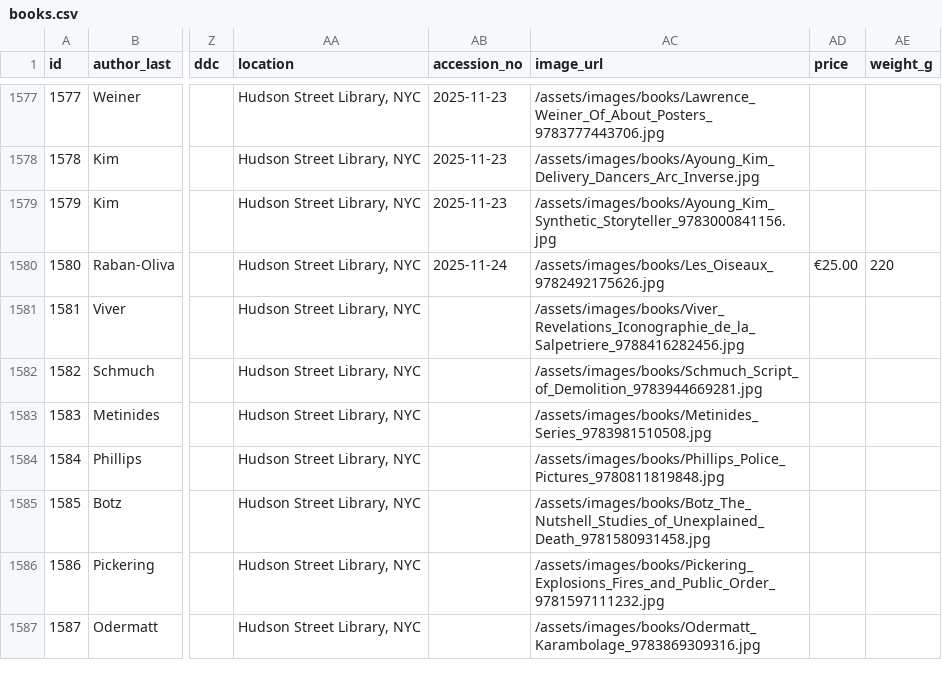
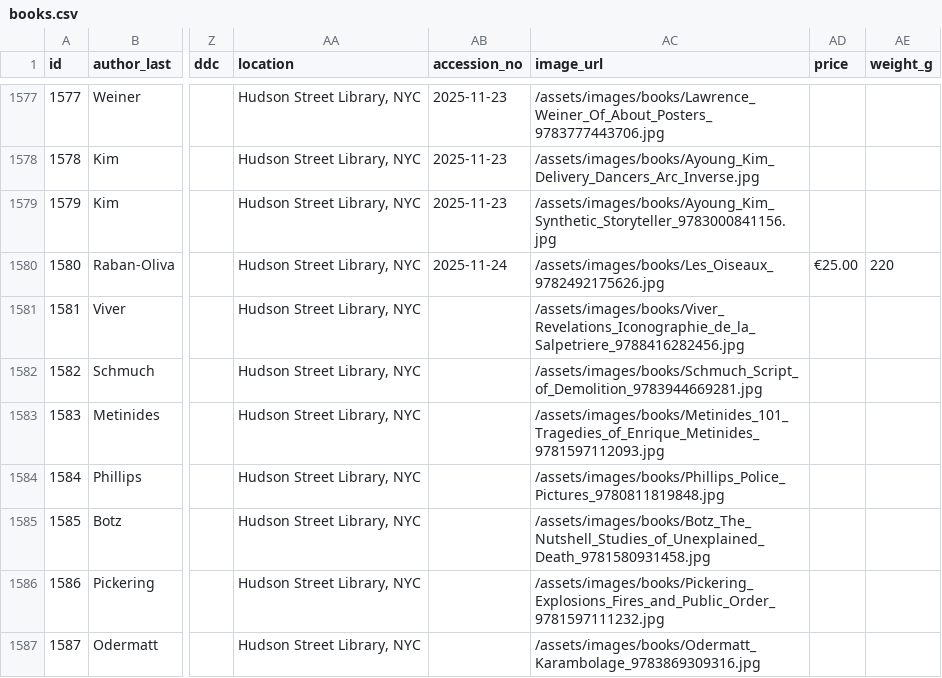
Before and after one commit to Mediaeater/Hudson_Street_Library, a CSV file: src/_data/books.csv, drawn as a sheet; only a part is shown, gaps mark what is left out; the diff names each change by its address in the sheet, - before the commit and + after, or states it on an @@ line.

```diff
--- a/src/_data/books.csv
+++ b/src/_data/books.csv
-AC1583 (image_url): /assets/images/books/Metinides_Series_9783981510508.jpg
+AC1583 (image_url): /assets/images/books/Metinides_101_Tragedies_of_Enrique_Metinides_9781597112093.jpg
```
Also changed, not shown: 3 other files.
